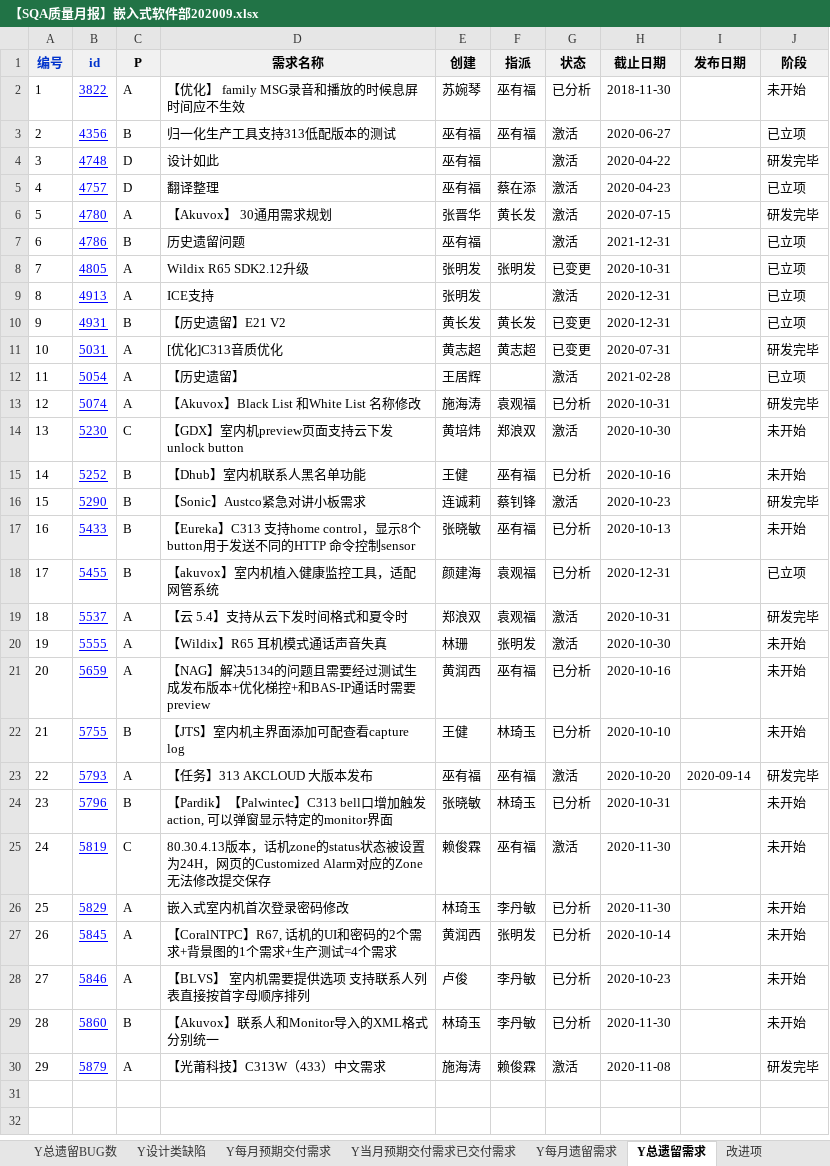
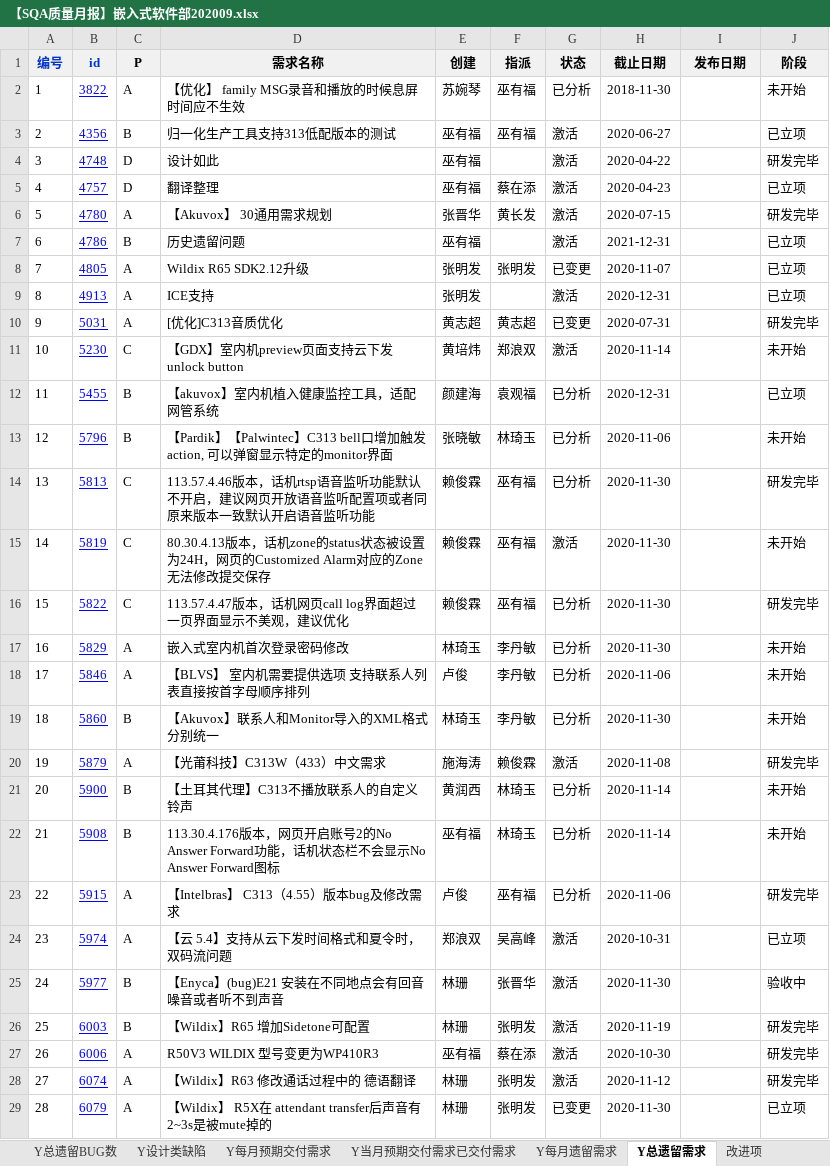
Before and after one commit to fjwugaofeng/autotest, an Excel workbook: qa/lastmonth/【SQA质量月报】嵌入式软件部202009.xlsx, sheet Y总遗留需求, drawn as a sheet; values as stored, in another font and other column widths than the file's, no borders; removed rows and columns are numbered as before the commit, all else as after; the diff names each change by its address in the sheet, - before the commit and + after, or states it on an @@ line.

```diff
--- a/qa/lastmonth/【SQA质量月报】嵌入式软件部202009.xlsx (sheet Y总遗留需求)
+++ b/qa/lastmonth/【SQA质量月报】嵌入式软件部202009.xlsx (sheet Y总遗留需求)
-H8 (截止日期): 2020-10-31
+H8 (截止日期): 2020-11-07
-row 10: 9 | 4931 | B | 【历史遗留】E21 V2 | 黄长发 | 黄长发 | 已变更 | 2020-12-31 |  | 已立项
@@ column A (编号) renumbered between rows 10 and 20 @@
-row 12: 11 | 5054 | A | 【历史遗留】 | 王居辉 |  | 激活 | 2021-02-28 |  | 已立项
-row 13: 12 | 5074 | A | 【Akuvox】Black List 和White List 名称修改 | 施海涛 | 袁观福 | 已分析 | 2020-10-31 |  | 研发完毕
-H11 (截止日期): 2020-10-30
+H11 (截止日期): 2020-11-14
-row 15: 14 | 5252 | B | 【Dhub】室内机联系人黑名单功能 | 王健 | 巫有福 | 已分析 | 2020-10-16 |  | 未开始
-row 16: 15 | 5290 | B | 【Sonic】Austco紧急对讲小板需求 | 连诚莉 | 蔡钊锋 | 激活 | 2020-10-23 |  | 研发完毕
-row 17: 16 | 5433 | B | 【Eureka】C313 支持home control，显示8个button用于发送不同的HTTP 命令控制sensor | 张晓敏 | 巫有福 | 已分析 | 2020-10-13 |  | 未开始
-row 19: 18 | 5537 | A | 【云 5.4】支持从云下发时间格式和夏令时 | 郑浪双 | 袁观福 | 激活 | 2020-10-31 |  | 研发完毕
-row 20: 19 | 5555 | A | 【Wildix】R65 耳机模式通话声音失真 | 林珊 | 张明发 | 激活 | 2020-10-30 |  | 未开始
-row 21: 20 | 5659 | A | 【NAG】解决5134的问题且需要经过测试生成发布版本+优化梯控+和BAS-IP通话时需要preview | 黄润西 | 巫有福 | 已分析 | 2020-10-16 |  | 未开始
-row 22: 21 | 5755 | B | 【JTS】室内机主界面添加可配查看capture log | 王健 | 林琦玉 | 已分析 | 2020-10-10 |  | 未开始
-row 23: 22 | 5793 | A | 【任务】313 AKCLOUD 大版本发布 | 巫有福 | 巫有福 | 激活 | 2020-10-20 | 2020-09-14 | 研发完毕
-H13 (截止日期): 2020-10-31
+H13 (截止日期): 2020-11-06
+row 14: 13 | 5813 | C | 113.57.4.46版本，话机rtsp语音监听功能默认不开启，建议网页开放语音监听配置项或者同原来版本一致默认开启语音监听功能 | 赖俊霖 | 巫有福 | 已分析 | 2020-11-30 |  | 研发完毕
+row 16: 15 | 5822 | C | 113.57.4.47版本，话机网页call log界面超过一页界面显示不美观，建议优化 | 赖俊霖 | 巫有福 | 已分析 | 2020-11-30 |  | 研发完毕
-row 27: 26 | 5845 | A | 【CoralNTPC】R67, 话机的UI和密码的2个需求+背景图的1个需求+生产测试=4个需求 | 黄润西 | 张明发 | 已分析 | 2020-10-14 |  | 未开始
-H18 (截止日期): 2020-10-23
+H18 (截止日期): 2020-11-06
+row 21: 20 | 5900 | B | 【土耳其代理】C313不播放联系人的自定义铃声 | 黄润西 | 林琦玉 | 已分析 | 2020-11-14 |  | 未开始
+row 22: 21 | 5908 | B | 113.30.4.176版本，网页开启账号2的No Answer Forward功能，话机状态栏不会显示No Answer Forward图标 | 巫有福 | 林琦玉 | 已分析 | 2020-11-14 |  | 未开始
+row 23: 22 | 5915 | A | 【Intelbras】 C313（4.55）版本bug及修改需求 | 卢俊 | 巫有福 | 已分析 | 2020-11-06 |  | 研发完毕
+row 24: 23 | 5974 | A | 【云 5.4】支持从云下发时间格式和夏令时，双码流问题 | 郑浪双 | 吴高峰 | 激活 | 2020-10-31 |  | 已立项
+row 25: 24 | 5977 | B | 【Enyca】(bug)E21 安装在不同地点会有回音噪音或者听不到声音 | 林珊 | 张晋华 | 激活 | 2020-11-30 |  | 验收中
+row 26: 25 | 6003 | B | 【Wildix】R65 增加Sidetone可配置 | 林珊 | 张明发 | 激活 | 2020-11-19 |  | 研发完毕
+row 27: 26 | 6006 | A | R50V3 WILDIX 型号变更为WP410R3 | 巫有福 | 蔡在添 | 激活 | 2020-10-30 |  | 研发完毕
+row 28: 27 | 6074 | A | 【Wildix】R63 修改通话过程中的 德语翻译 | 林珊 | 张明发 | 激活 | 2020-11-12 |  | 研发完毕
+row 29: 28 | 6079 | A | 【Wildix】 R5X在 attendant transfer后声音有2~3s是被mute掉的 | 林珊 | 张明发 | 已变更 | 2020-11-30 |  | 已立项
```
Also changed, not shown: sheet Y新增BUG数, sheet Y版本提测, sheet Y总遗留BUG数, sheet 质量概述, sheet Y每月预期交付需求, sheet Y当月预期交付需求已交付需求, 4 more sheets, formulas that keep their value, hidden cells, qa/lastmonth/【SQA质量月报】系统软件部202009.xlsx, qa/【SQA质量月报】嵌入式软件部202010.xlsx, 22 other files.
